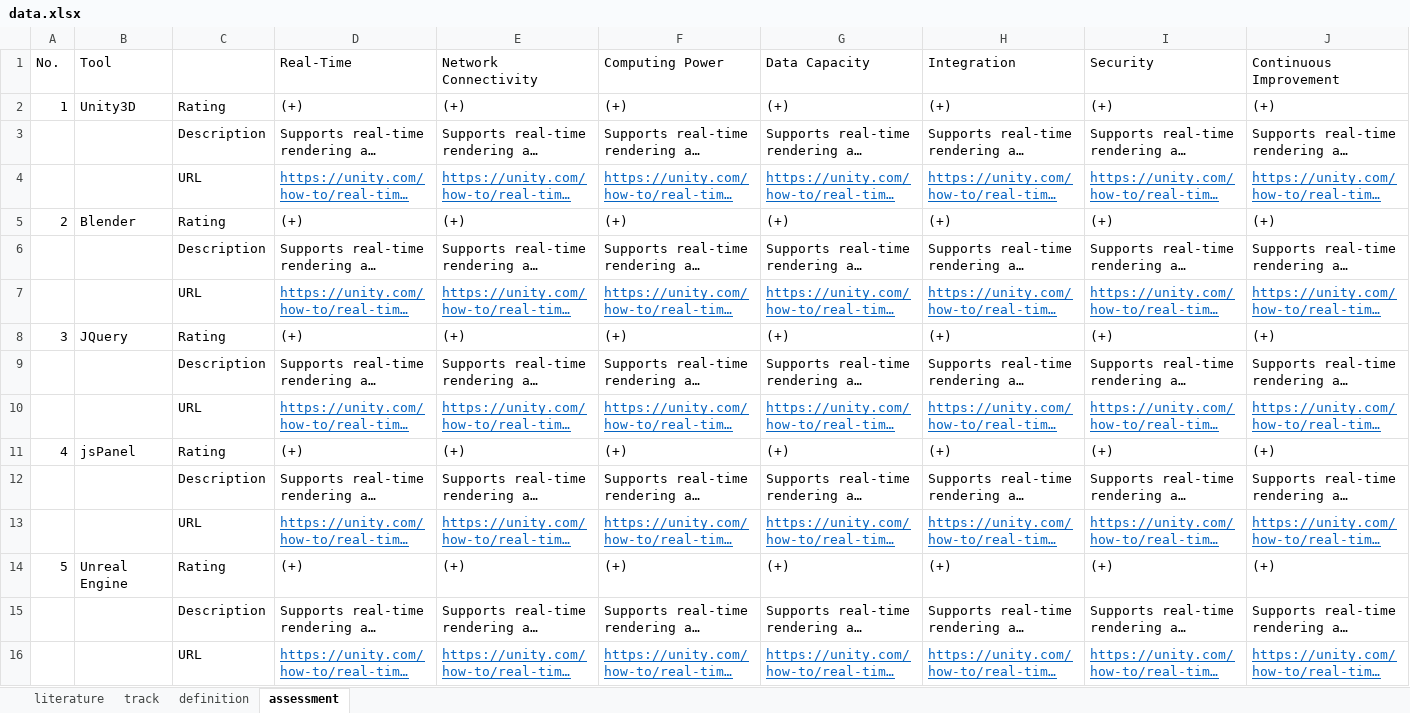
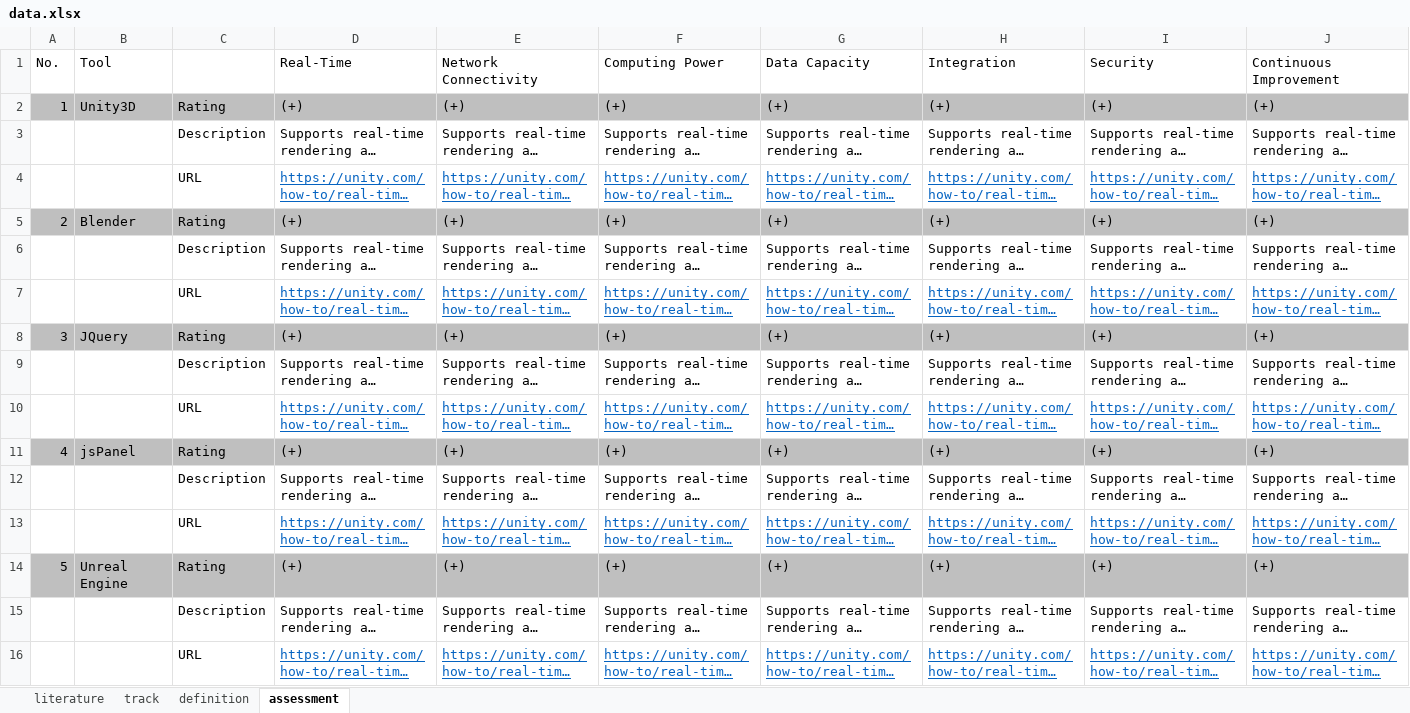
Before and after one commit to adeelaashraf/visualization_DTs_ecosystems, an Excel workbook: data.xlsx, sheet assessment, drawn as a sheet; only a part is shown; long unchanged cells end in …; values as stored, in another font and other column widths than the file's, no borders; the diff covers the shown part only; the diff names each change by its address in the sheet, - before the commit and + after, or states it on an @@ line.

```diff
--- a/data.xlsx (sheet assessment)
+++ b/data.xlsx (sheet assessment)
-A2:J2 fill: none
+A2:J2 fill: #BFBFBF
-A5:J5 fill: none
+A5:J5 fill: #BFBFBF
-A8:J8 fill: none
+A8:J8 fill: #BFBFBF
-A11:J11 fill: none
+A11:J11 fill: #BFBFBF
-A14:J14 fill: none
+A14:J14 fill: #BFBFBF
```
Also changed, not shown: cell formats elsewhere in this sheet, sheet literature, sheet track, public/data.xlsx, 8 other files.
